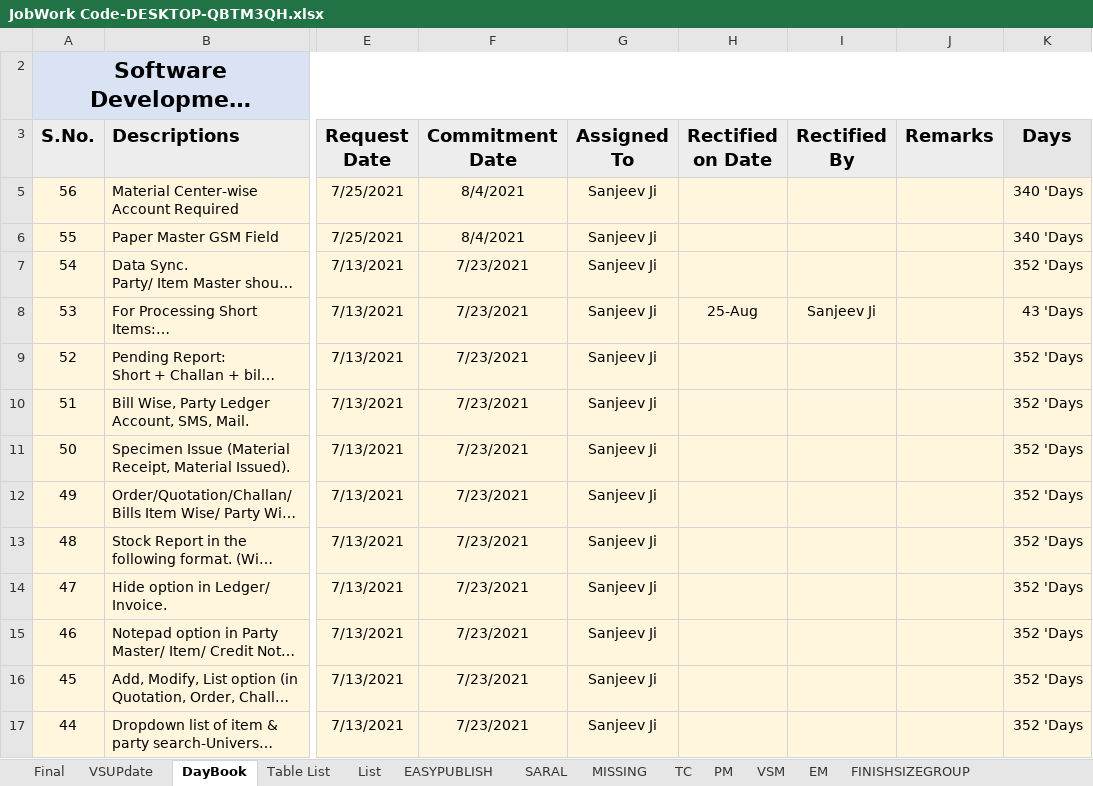
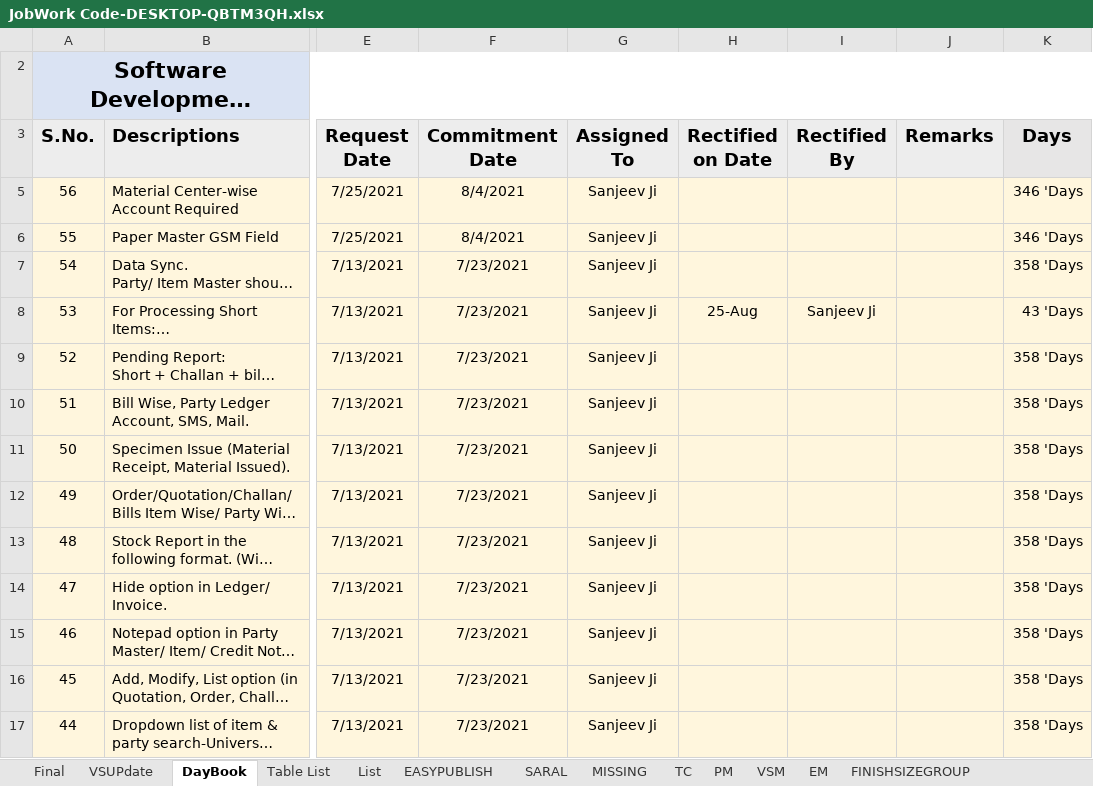
Before and after one commit to ManojMathuria/Easy-Publish-Prime-Live-Final, an Excel workbook: JobWork Code-DESKTOP-QBTM3QH.xlsx, sheet DayBook, drawn as a sheet; only a part is shown, gaps mark what is left out; long unchanged cells end in …; values as stored, in another font and other column widths than the file's, no borders; 1 other sheet too large or unreadable and not compared; the diff covers the shown part only; the diff names each change by its address in the sheet, - before the commit and + after, or states it on an @@ line.

```diff
--- a/JobWork Code-DESKTOP-QBTM3QH.xlsx (sheet DayBook)
+++ b/JobWork Code-DESKTOP-QBTM3QH.xlsx (sheet DayBook)
-K5:K6 (Days): 340 'Days
+K5:K6 (Days): 346 'Days
-K7 (Days): 352 'Days
+K7 (Days): 358 'Days
-K9:K17 (Days): 352 'Days
+K9:K17 (Days): 358 'Days
```
Also changed, not shown: 15 edited cells elsewhere in this sheet, 29 other files.
